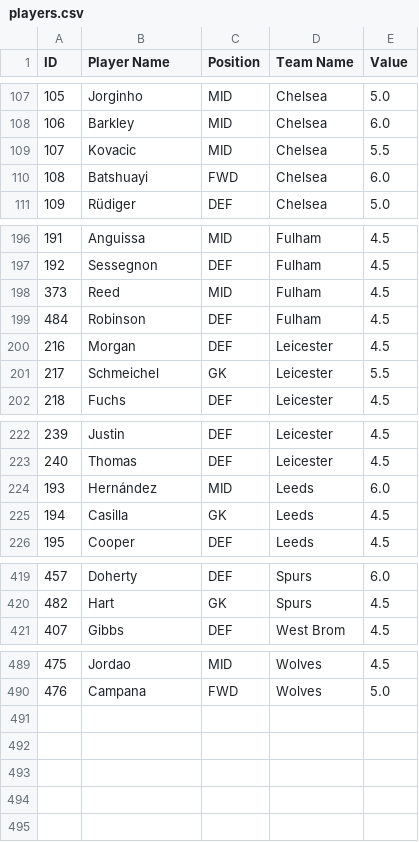
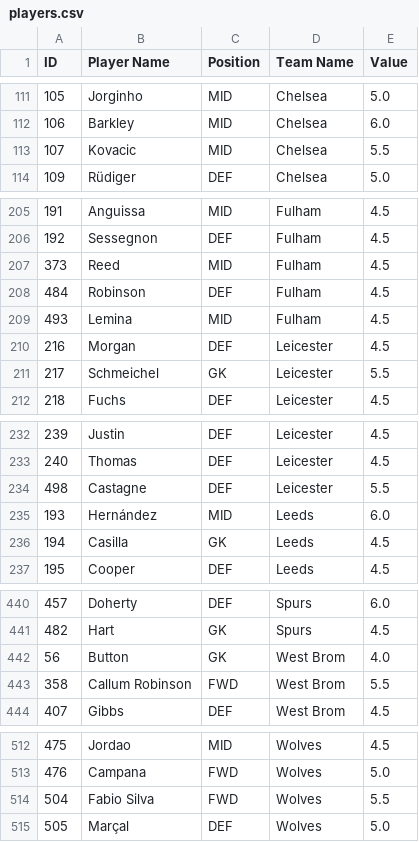
Before and after one commit to BDooley11/fpl-squad-optimise, a CSV file: database_scripts/players.csv, drawn as a sheet; only a part is shown, gaps mark what is left out; the diff covers the shown part only.

```diff
--- a/database_scripts/players.csv
+++ b/database_scripts/players.csv
@@ -109,3 +113,2 @@ ID,Player Name,Position,Team Name,Value
 107,Kovacic,MID,Chelsea,5.5
-108,Batshuayi,FWD,Chelsea,6.0
 109,Rüdiger,DEF,Chelsea,5.0
@@ -199,2 +208,3 @@ ID,Player Name,Position,Team Name,Value
 484,Robinson,DEF,Fulham,4.5
+493,Lemina,MID,Fulham,4.5
 216,Morgan,DEF,Leicester,4.5
@@ -223,2 +233,3 @@ ID,Player Name,Position,Team Name,Value
 240,Thomas,DEF,Leicester,4.5
+498,Castagne,DEF,Leicester,5.5
 193,Hernández,MID,Leeds,6.0
@@ -420,2 +441,4 @@ ID,Player Name,Position,Team Name,Value
 482,Hart,GK,Spurs,4.5
+56,Button,GK,West Brom,4.0
+358,Callum Robinson,FWD,West Brom,5.5
 407,Gibbs,DEF,West Brom,4.5
@@ -490 +513,3 @@ ID,Player Name,Position,Team Name,Value
 476,Campana,FWD,Wolves,5.0
+504,Fabio Silva,FWD,Wolves,5.5
+505,Marçal,DEF,Wolves,5.0
```
Also changed, not shown: 24 added rows and 4 removed rows elsewhere in this file, database_scripts/fplreview.csv, player_dataset.csv, 2 other files.
